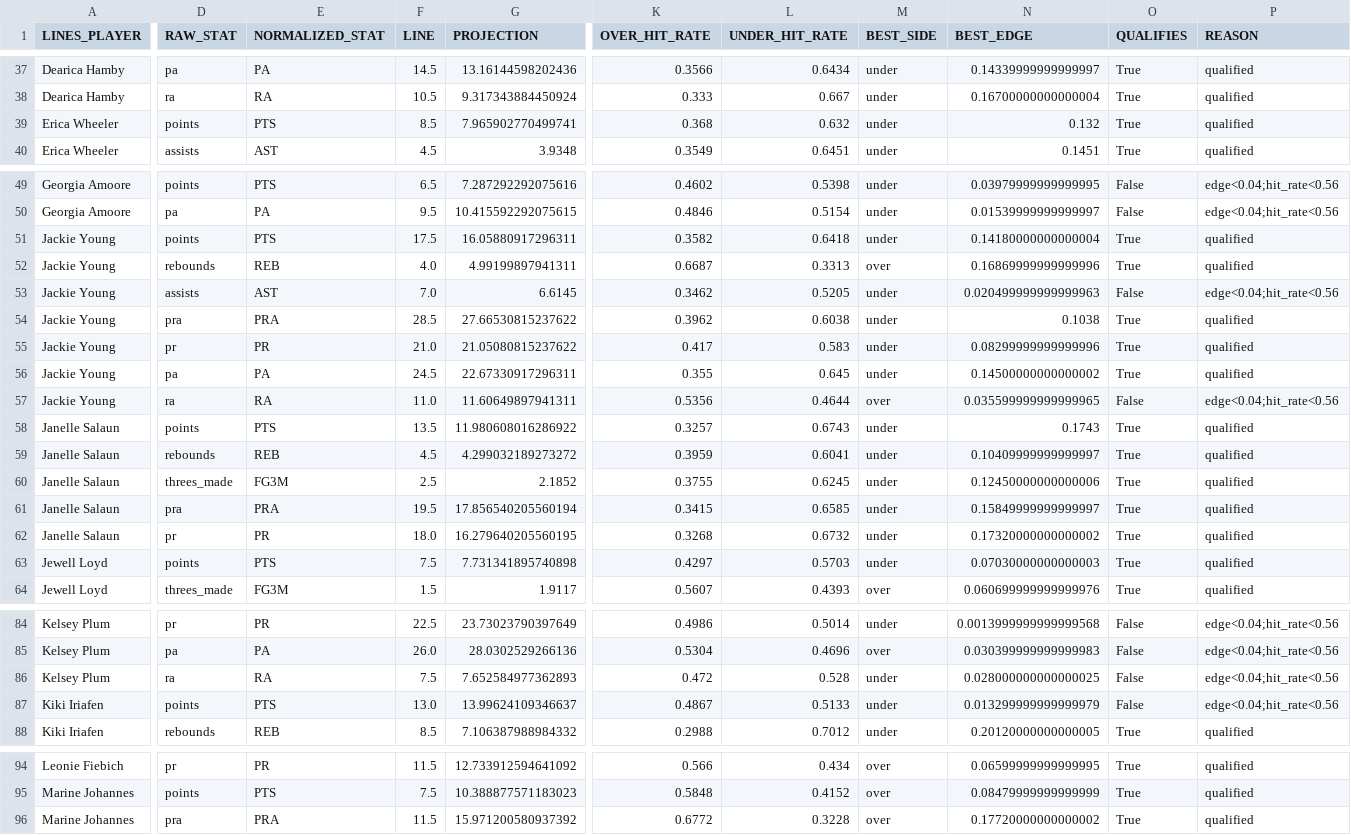
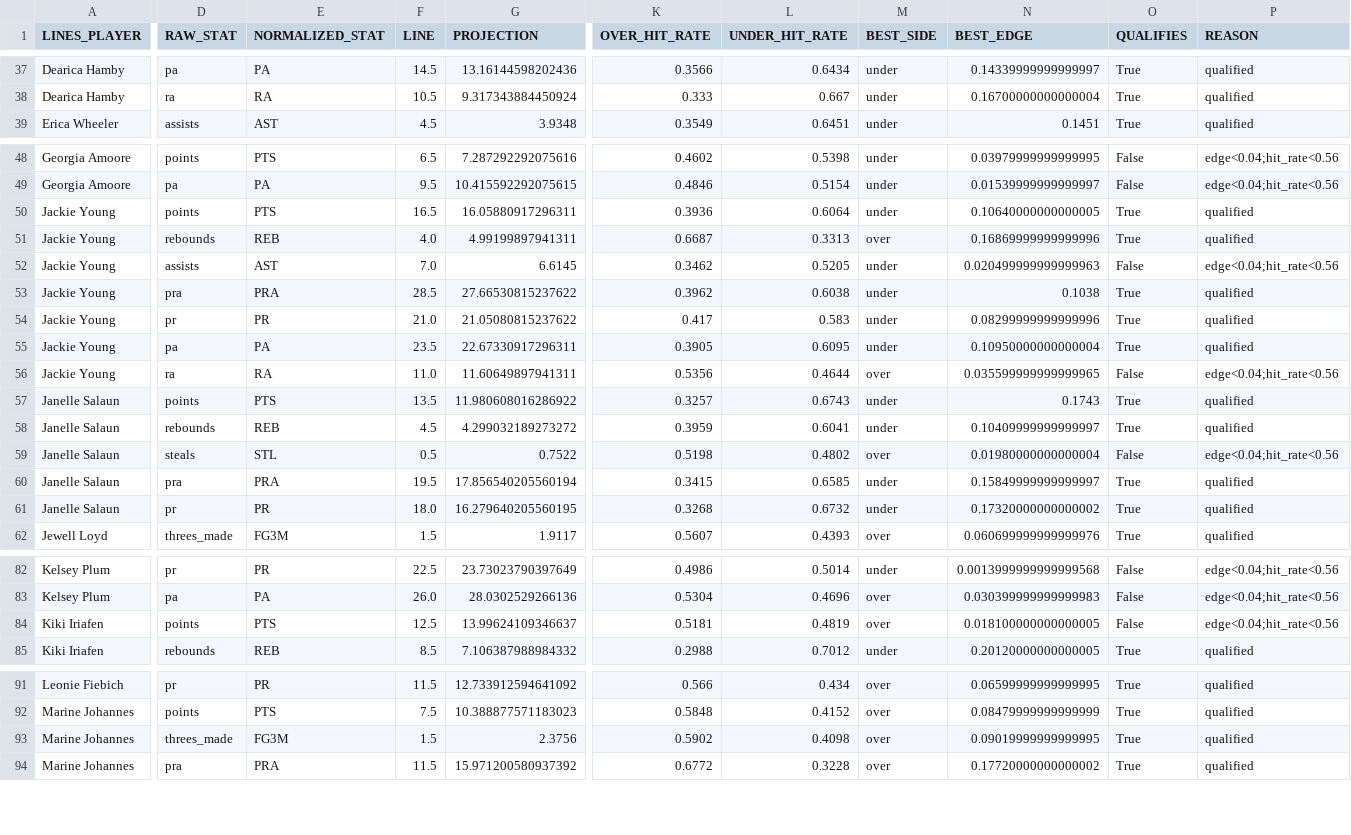
Before and after one commit to syocum9422-blip/edgeranked-site, a CSV file: wnba/Best_Bets/match_audit_today.csv, drawn as a sheet; only a part is shown, gaps mark what is left out; removed rows and columns are numbered as before the commit, all else as after; rows hold the shown columns only; the diff covers the shown part only; the diff names each change by its address in the sheet, - before the commit and + after, or states it on an @@ line.

```diff
--- a/wnba/Best_Bets/match_audit_today.csv
+++ b/wnba/Best_Bets/match_audit_today.csv
-row 39: Erica Wheeler | points | PTS | 8.5 | 7.965902770499741 | 0.368 | 0.632 | under | 0.132 | True | qualified
-F50 (LINE): 17.5
+F50 (LINE): 16.5
-K50 (OVER_HIT_RATE): 0.3582
+K50 (OVER_HIT_RATE): 0.3936
-L50 (UNDER_HIT_RATE): 0.6418
+L50 (UNDER_HIT_RATE): 0.6064
-N50 (BEST_EDGE): 0.14180000000000004
+N50 (BEST_EDGE): 0.10640000000000005
-F55 (LINE): 24.5
+F55 (LINE): 23.5
-K55 (OVER_HIT_RATE): 0.355
+K55 (OVER_HIT_RATE): 0.3905
-L55 (UNDER_HIT_RATE): 0.645
+L55 (UNDER_HIT_RATE): 0.6095
-N55 (BEST_EDGE): 0.14500000000000002
+N55 (BEST_EDGE): 0.10950000000000004
-D59 (RAW_STAT): threes_made
+D59 (RAW_STAT): steals
-E59 (NORMALIZED_STAT): FG3M
+E59 (NORMALIZED_STAT): STL
-F59 (LINE): 2.5
+F59 (LINE): 0.5
-G59 (PROJECTION): 2.1852
+G59 (PROJECTION): 0.7522
-K59 (OVER_HIT_RATE): 0.3755
+K59 (OVER_HIT_RATE): 0.5198
-L59 (UNDER_HIT_RATE): 0.6245
+L59 (UNDER_HIT_RATE): 0.4802
-M59 (BEST_SIDE): under
+M59 (BEST_SIDE): over
-N59 (BEST_EDGE): 0.12450000000000006
+N59 (BEST_EDGE): 0.01980000000000004
-O59 (QUALIFIES): True
+O59 (QUALIFIES): False
-P59 (REASON): qualified
+P59 (REASON): edge<0.04;hit_rate<0.56
-row 63: Jewell Loyd | points | PTS | 7.5 | 7.731341895740898 | 0.4297 | 0.5703 | under | 0.07030000000000003 | True | qualified
-row 86: Kelsey Plum | ra | RA | 7.5 | 7.652584977362893 | 0.472 | 0.528 | under | 0.028000000000000025 | False | edge<0.04;hit_rate<0.56
-F84 (LINE): 13.0
+F84 (LINE): 12.5
-K84 (OVER_HIT_RATE): 0.4867
+K84 (OVER_HIT_RATE): 0.5181
-L84 (UNDER_HIT_RATE): 0.5133
+L84 (UNDER_HIT_RATE): 0.4819
-M84 (BEST_SIDE): under
+M84 (BEST_SIDE): over
-N84 (BEST_EDGE): 0.013299999999999979
+N84 (BEST_EDGE): 0.018100000000000005
+row 93: Marine Johannes | threes_made | FG3M | 1.5 | 2.3756 | 0.5902 | 0.4098 | over | 0.09019999999999995 | True | qualified
```
Also changed, not shown: 108 edited cells elsewhere in this file, wnba/Best_Bets/wnba_bets_history.csv, wnba/data/processed/wnba_player_coverage_audit.csv, 14 other files.
